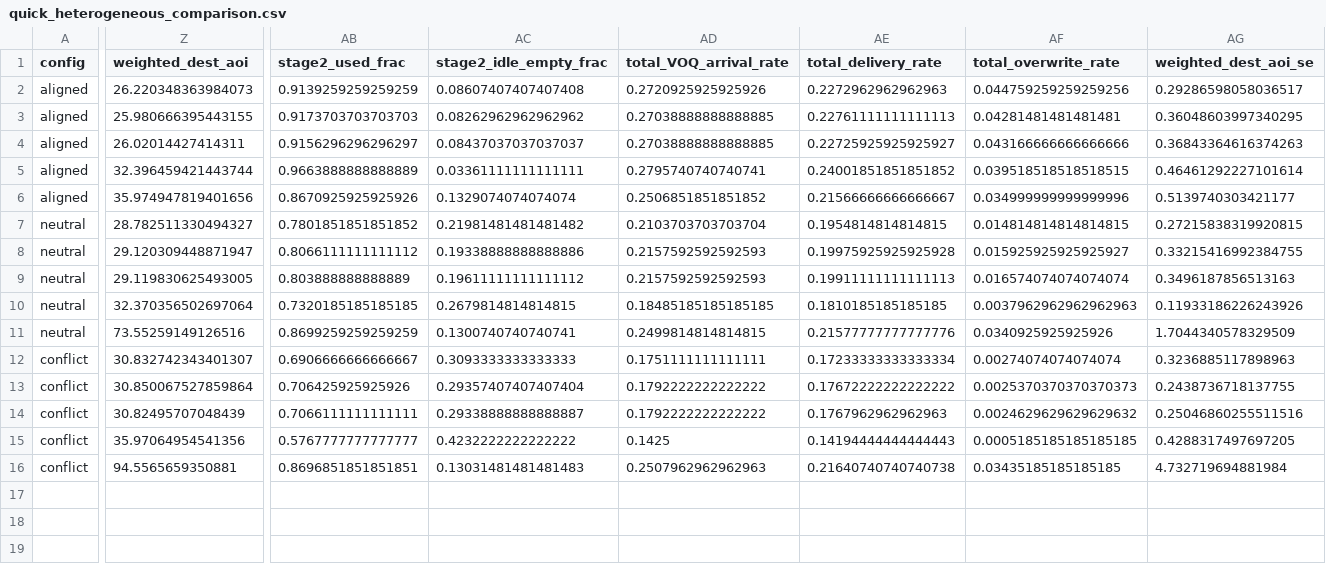
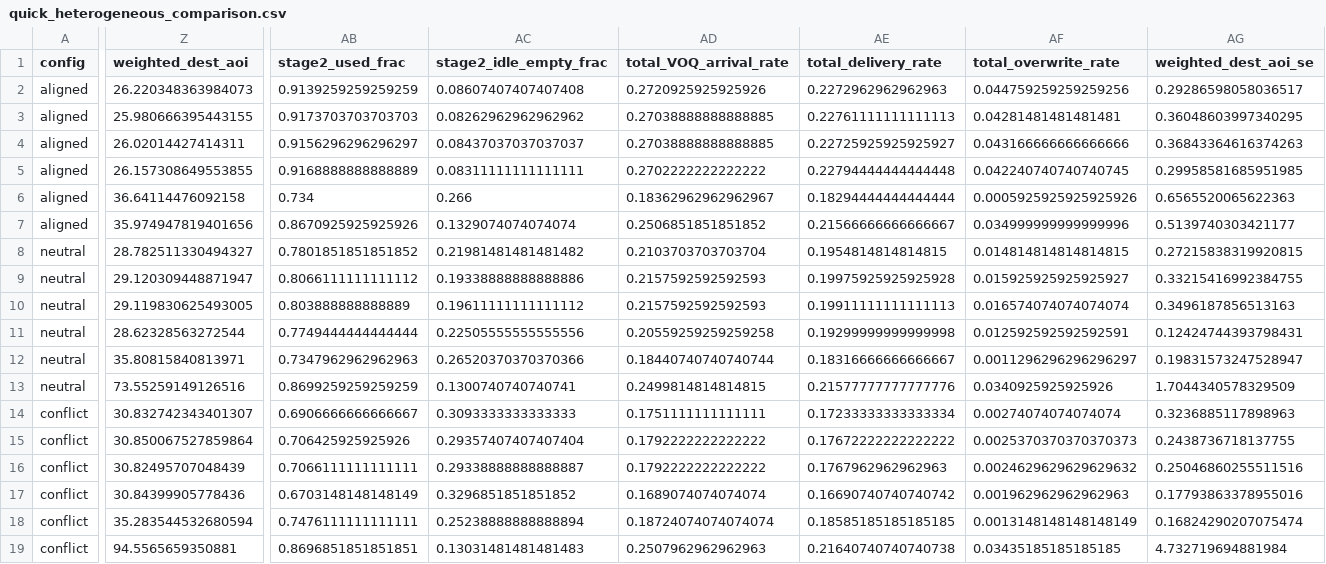
Before and after one commit to zhiyiwang2027-pixel/tandem-sim, a CSV file: results/quick_heterogeneous_comparison.csv, drawn as a sheet; only a part is shown, gaps mark what is left out; addresses are those after the commit; rows hold the shown columns only; the diff covers the shown part only; the diff names each change by its address in the sheet, - before the commit and + after, or states it on an @@ line.

Commit message:
Correct DA-MW with target-rate debts

```diff
--- a/results/quick_heterogeneous_comparison.csv
+++ b/results/quick_heterogeneous_comparison.csv
+row 5: aligned | 26.157308649553855 | 0.9168888888888889 | 0.08311111111111111 | 0.2702222222222222 | 0.22794444444444448 | 0.042240740740740745 | 0.29958581685951985
-Z6 (weighted_dest_aoi): 32.396459421443744
+Z6 (weighted_dest_aoi): 36.64114476092158
-AB6 (stage2_used_frac): 0.9663888888888889
+AB6 (stage2_used_frac): 0.734
-AC6 (stage2_idle_empty_frac): 0.03361111111111111
+AC6 (stage2_idle_empty_frac): 0.266
-AD6 (total_VOQ_arrival_rate): 0.2795740740740741
+AD6 (total_VOQ_arrival_rate): 0.18362962962962967
-AE6 (total_delivery_rate): 0.24001851851851852
+AE6 (total_delivery_rate): 0.18294444444444444
-AF6 (total_overwrite_rate): 0.039518518518518515
+AF6 (total_overwrite_rate): 0.0005925925925925926
-AG6 (weighted_dest_aoi_se): 0.46461292227101614
+AG6 (weighted_dest_aoi_se): 0.6565520065622363
+row 11: neutral | 28.62328563272544 | 0.7749444444444444 | 0.22505555555555556 | 0.20559259259259258 | 0.19299999999999998 | 0.012592592592592591 | 0.12424744393798431
-Z12 (weighted_dest_aoi): 32.370356502697064
+Z12 (weighted_dest_aoi): 35.80815840813971
-AB12 (stage2_used_frac): 0.7320185185185185
+AB12 (stage2_used_frac): 0.7347962962962963
-AC12 (stage2_idle_empty_frac): 0.2679814814814815
+AC12 (stage2_idle_empty_frac): 0.26520370370370366
-AD12 (total_VOQ_arrival_rate): 0.18485185185185185
+AD12 (total_VOQ_arrival_rate): 0.18440740740740744
-AE12 (total_delivery_rate): 0.1810185185185185
+AE12 (total_delivery_rate): 0.18316666666666667
-AF12 (total_overwrite_rate): 0.0037962962962962963
+AF12 (total_overwrite_rate): 0.0011296296296296297
-AG12 (weighted_dest_aoi_se): 0.11933186226243926
+AG12 (weighted_dest_aoi_se): 0.19831573247528947
+row 17: conflict | 30.84399905778436 | 0.6703148148148149 | 0.3296851851851852 | 0.1689074074074074 | 0.16690740740740742 | 0.001962962962962963 | 0.17793863378955016
-Z18 (weighted_dest_aoi): 35.97064954541356
+Z18 (weighted_dest_aoi): 35.283544532680594
-AB18 (stage2_used_frac): 0.5767777777777777
+AB18 (stage2_used_frac): 0.7476111111111111
-AC18 (stage2_idle_empty_frac): 0.4232222222222222
+AC18 (stage2_idle_empty_frac): 0.25238888888888894
-AD18 (total_VOQ_arrival_rate): 0.1425
+AD18 (total_VOQ_arrival_rate): 0.18724074074074074
-AE18 (total_delivery_rate): 0.14194444444444443
+AE18 (total_delivery_rate): 0.18585185185185185
-AF18 (total_overwrite_rate): 0.0005185185185185185
+AF18 (total_overwrite_rate): 0.0013148148148148149
-AG18 (weighted_dest_aoi_se): 0.4288317497697205
+AG18 (weighted_dest_aoi_se): 0.16824290207075474
```
Also changed, not shown: 6 edited cells elsewhere in this file, 11 other files.
